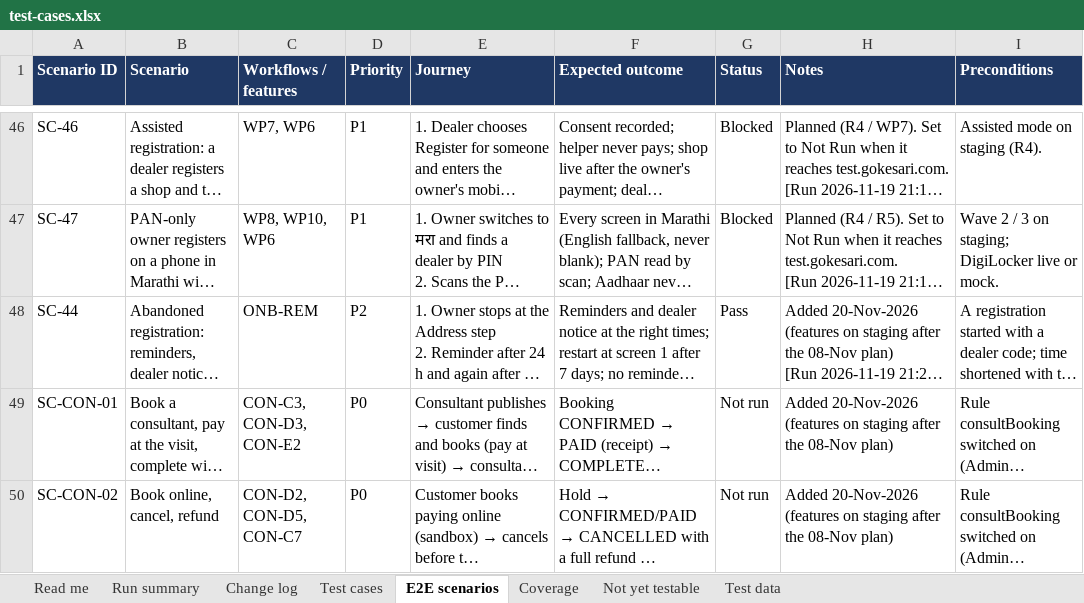
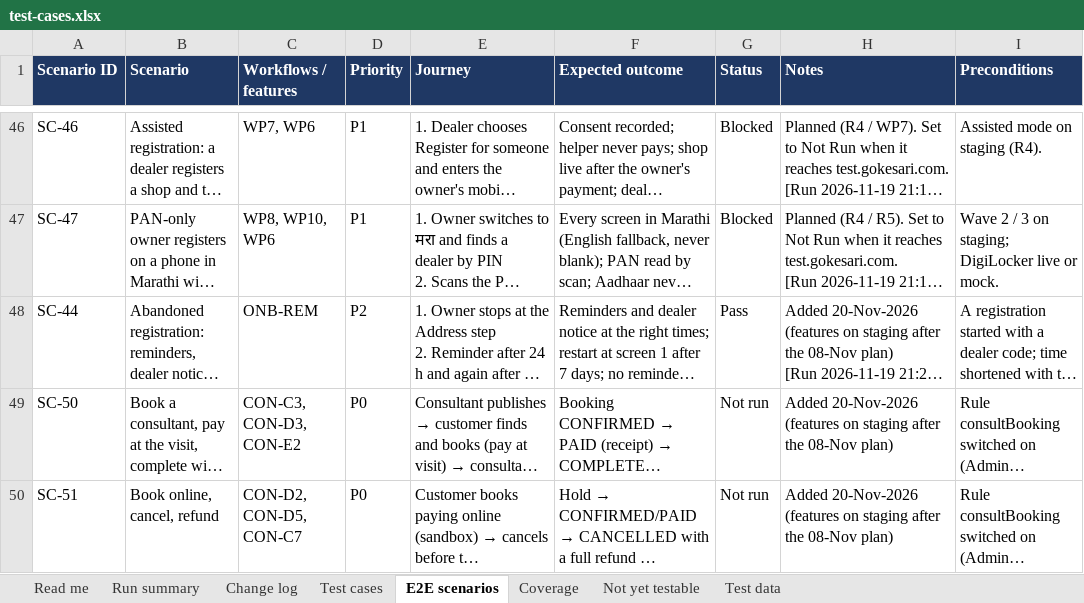
Before and after one commit to sanjaymorankar-debug/GoKesari, an Excel workbook: test-cases.xlsx, sheet E2E scenarios, drawn as a sheet; only a part is shown, gaps mark what is left out; long unchanged cells end in …; values as stored, in another font and other column widths than the file's, no borders; the diff names each change by its address in the sheet, - before the commit and + after, or states it on an @@ line.

```diff
--- a/test-cases.xlsx (sheet E2E scenarios)
+++ b/test-cases.xlsx (sheet E2E scenarios)
-A49 (Scenario ID): SC-CON-01
+A49 (Scenario ID): SC-50
-A50 (Scenario ID): SC-CON-02
+A50 (Scenario ID): SC-51
```
Also changed, not shown: sheet Coverage, sheet Read me, 4 other files.
